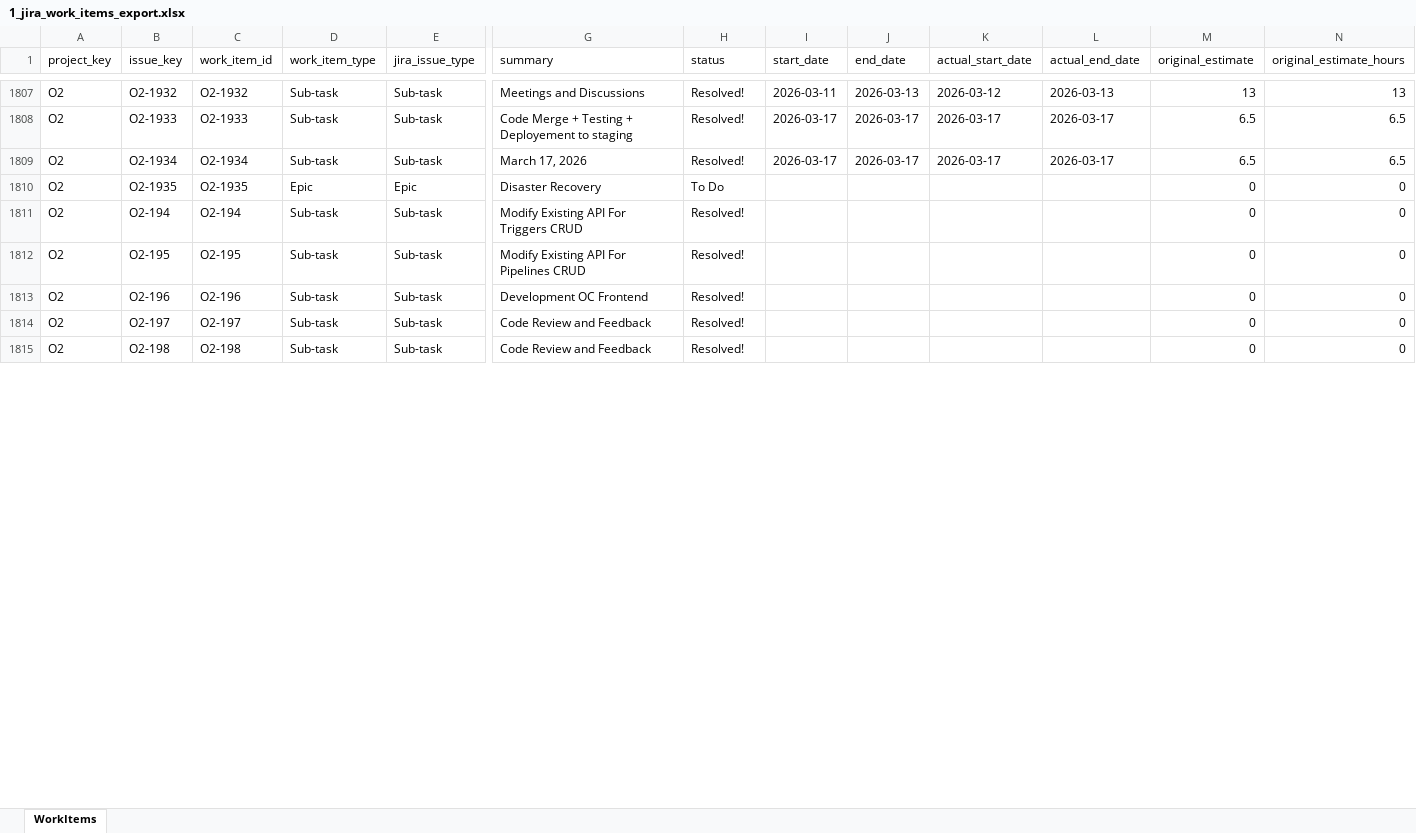
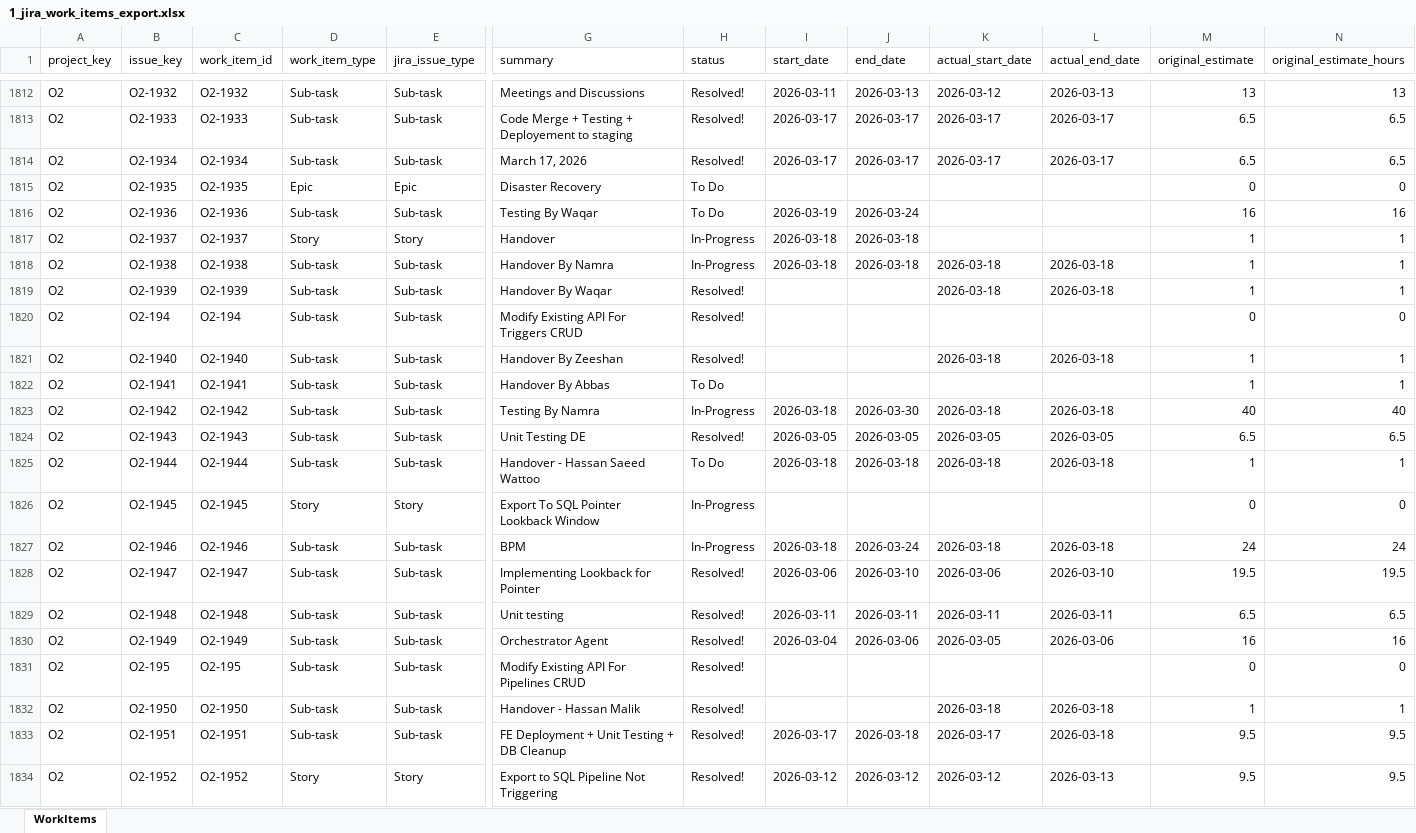
Before and after one commit to odlhassan/JIRA-SCRIPT, an Excel workbook: 1_jira_work_items_export.xlsx, sheet WorkItems, drawn as a sheet; only a part is shown, gaps mark what is left out; the shorter side is filled out with more unchanged rows; values as stored, in another font and other column widths than the file's, no borders; rows hold the shown columns only; the diff covers the shown part only; the diff names each change by its address in the sheet, - before the commit and + after, or states it on an @@ line.

```diff
--- a/1_jira_work_items_export.xlsx (sheet WorkItems)
+++ b/1_jira_work_items_export.xlsx (sheet WorkItems)
+row 1816: O2 | O2-1936 | O2-1936 | Sub-task | Sub-task | Testing By Waqar | To Do | 2026-03-19 | 2026-03-24 |  |  | 16 | 16
+row 1817: O2 | O2-1937 | O2-1937 | Story | Story | Handover | In-Progress | 2026-03-18 | 2026-03-18 |  |  | 1 | 1
+row 1818: O2 | O2-1938 | O2-1938 | Sub-task | Sub-task | Handover By Namra | In-Progress | 2026-03-18 | 2026-03-18 | 2026-03-18 | 2026-03-18 | 1 | 1
+row 1819: O2 | O2-1939 | O2-1939 | Sub-task | Sub-task | Handover By Waqar | Resolved! |  |  | 2026-03-18 | 2026-03-18 | 1 | 1
+row 1821: O2 | O2-1940 | O2-1940 | Sub-task | Sub-task | Handover By Zeeshan | Resolved! |  |  | 2026-03-18 | 2026-03-18 | 1 | 1
+row 1822: O2 | O2-1941 | O2-1941 | Sub-task | Sub-task | Handover By Abbas | To Do |  |  |  |  | 1 | 1
+row 1823: O2 | O2-1942 | O2-1942 | Sub-task | Sub-task | Testing By Namra | In-Progress | 2026-03-18 | 2026-03-30 | 2026-03-18 | 2026-03-18 | 40 | 40
+row 1824: O2 | O2-1943 | O2-1943 | Sub-task | Sub-task | Unit Testing DE | Resolved! | 2026-03-05 | 2026-03-05 | 2026-03-05 | 2026-03-05 | 6.5 | 6.5
+row 1825: O2 | O2-1944 | O2-1944 | Sub-task | Sub-task | Handover - Hassan Saeed Wattoo | To Do | 2026-03-18 | 2026-03-18 | 2026-03-18 | 2026-03-18 | 1 | 1
+row 1826: O2 | O2-1945 | O2-1945 | Story | Story | Export To SQL Pointer Lookback Window | In-Progress |  |  |  |  | 0 | 0
+row 1827: O2 | O2-1946 | O2-1946 | Sub-task | Sub-task | BPM | In-Progress | 2026-03-18 | 2026-03-24 | 2026-03-18 | 2026-03-18 | 24 | 24
+row 1828: O2 | O2-1947 | O2-1947 | Sub-task | Sub-task | Implementing Lookback for Pointer | Resolved! | 2026-03-06 | 2026-03-10 | 2026-03-06 | 2026-03-10 | 19.5 | 19.5
+row 1829: O2 | O2-1948 | O2-1948 | Sub-task | Sub-task | Unit testing | Resolved! | 2026-03-11 | 2026-03-11 | 2026-03-11 | 2026-03-11 | 6.5 | 6.5
+row 1830: O2 | O2-1949 | O2-1949 | Sub-task | Sub-task | Orchestrator Agent | Resolved! | 2026-03-04 | 2026-03-06 | 2026-03-05 | 2026-03-06 | 16 | 16
+row 1832: O2 | O2-1950 | O2-1950 | Sub-task | Sub-task | Handover - Hassan Malik | Resolved! |  |  | 2026-03-18 | 2026-03-18 | 1 | 1
+row 1833: O2 | O2-1951 | O2-1951 | Sub-task | Sub-task | FE Deployment + Unit Testing + DB Cleanup | Resolved! | 2026-03-17 | 2026-03-18 | 2026-03-17 | 2026-03-18 | 9.5 | 9.5
+row 1834: O2 | O2-1952 | O2-1952 | Story | Story | Export to SQL Pipeline Not Triggering | Resolved! | 2026-03-12 | 2026-03-12 | 2026-03-12 | 2026-03-13 | 9.5 | 9.5
```
Also changed, not shown: 18 added rows and 151 edited cells elsewhere in this sheet, 2_jira_subtask_worklogs.xlsx, 3_jira_subtask_worklog_rollup.xlsx, 35 other files.
